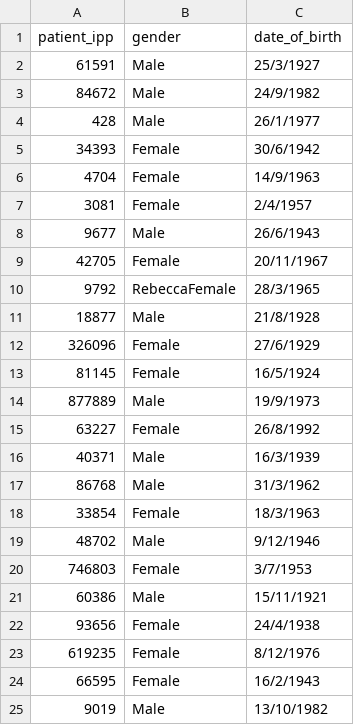
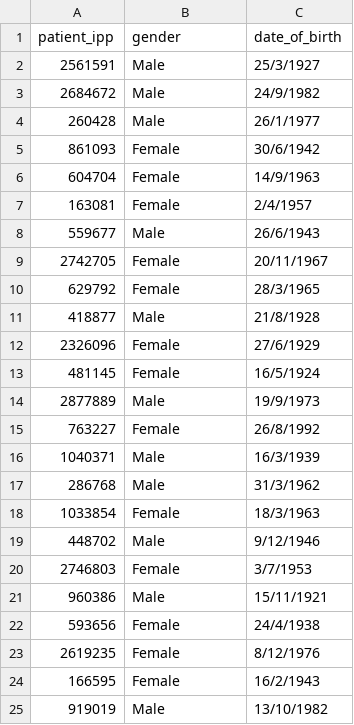
Before and after one commit to HBPMedical/MIPMap-docker, a CSV file: source/hospitalPatient.csv, drawn as a sheet.

Commit message:
patient file with corrrect ids and removed identification info

```diff
--- a/source/hospitalPatient.csv
+++ b/source/hospitalPatient.csv
@@ -1,25 +1,25 @@
 patient_ipp,gender,date_of_birth
-61591,Male,25/3/1927
-84672,Male,24/9/1982
-428,Male,26/1/1977
-34393,Female,30/6/1942
-4704,Female,14/9/1963
-3081,Female,2/4/1957
-9677,Male,26/6/1943
-42705,Female,20/11/1967
-9792,RebeccaFemale,28/3/1965
-18877,Male,21/8/1928
-326096,Female,27/6/1929
-81145,Female,16/5/1924
-877889,Male,19/9/1973
-63227,Female,26/8/1992
-40371,Male,16/3/1939
-86768,Male,31/3/1962
-33854,Female,18/3/1963
-48702,Male,9/12/1946
-746803,Female,3/7/1953
-60386,Male,15/11/1921
-93656,Female,24/4/1938
-619235,Female,8/12/1976
-66595,Female,16/2/1943
-9019,Male,13/10/1982
+2561591,Male,25/3/1927
+2684672,Male,24/9/1982
+260428,Male,26/1/1977
+861093,Female,30/6/1942
+604704,Female,14/9/1963
+163081,Female,2/4/1957
+559677,Male,26/6/1943
+2742705,Female,20/11/1967
+629792,Female,28/3/1965
+418877,Male,21/8/1928
+2326096,Female,27/6/1929
+481145,Female,16/5/1924
+2877889,Male,19/9/1973
+763227,Female,26/8/1992
+1040371,Male,16/3/1939
+286768,Male,31/3/1962
+1033854,Female,18/3/1963
+448702,Male,9/12/1946
+2746803,Female,3/7/1953
+960386,Male,15/11/1921
+593656,Female,24/4/1938
+2619235,Female,8/12/1976
+166595,Female,16/2/1943
+919019,Male,13/10/1982
```
Also changed, not shown: 1 other file.
